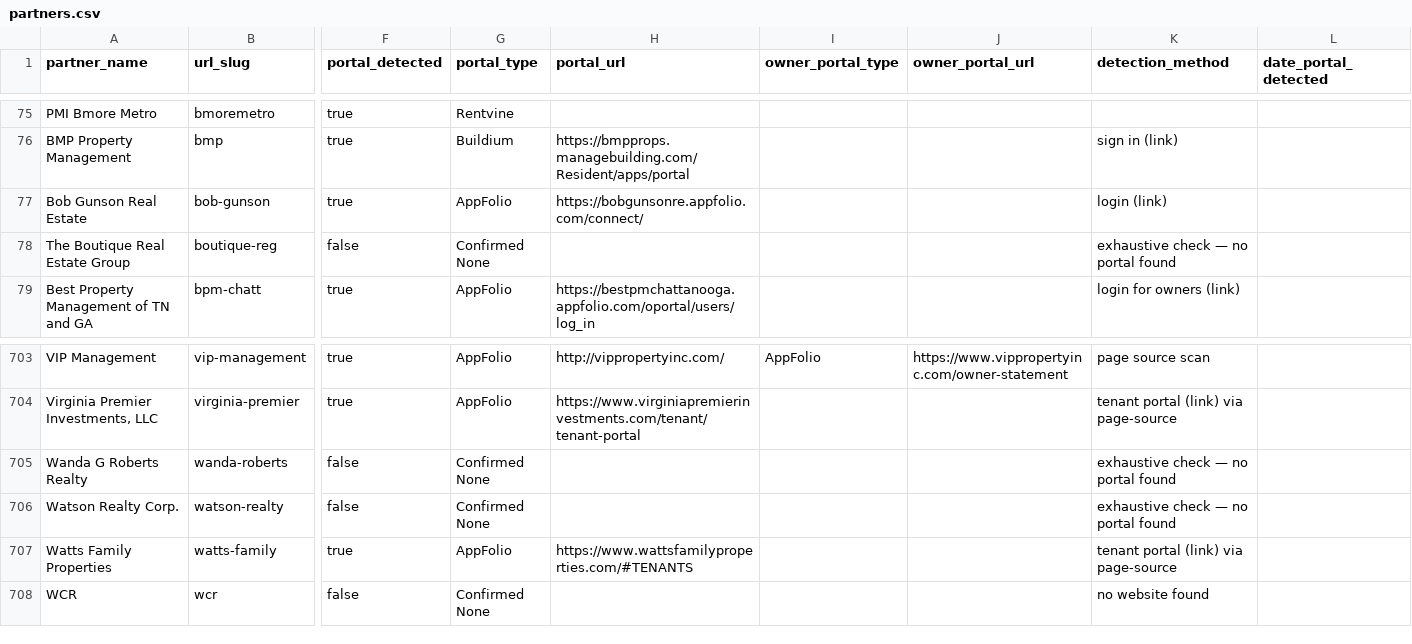
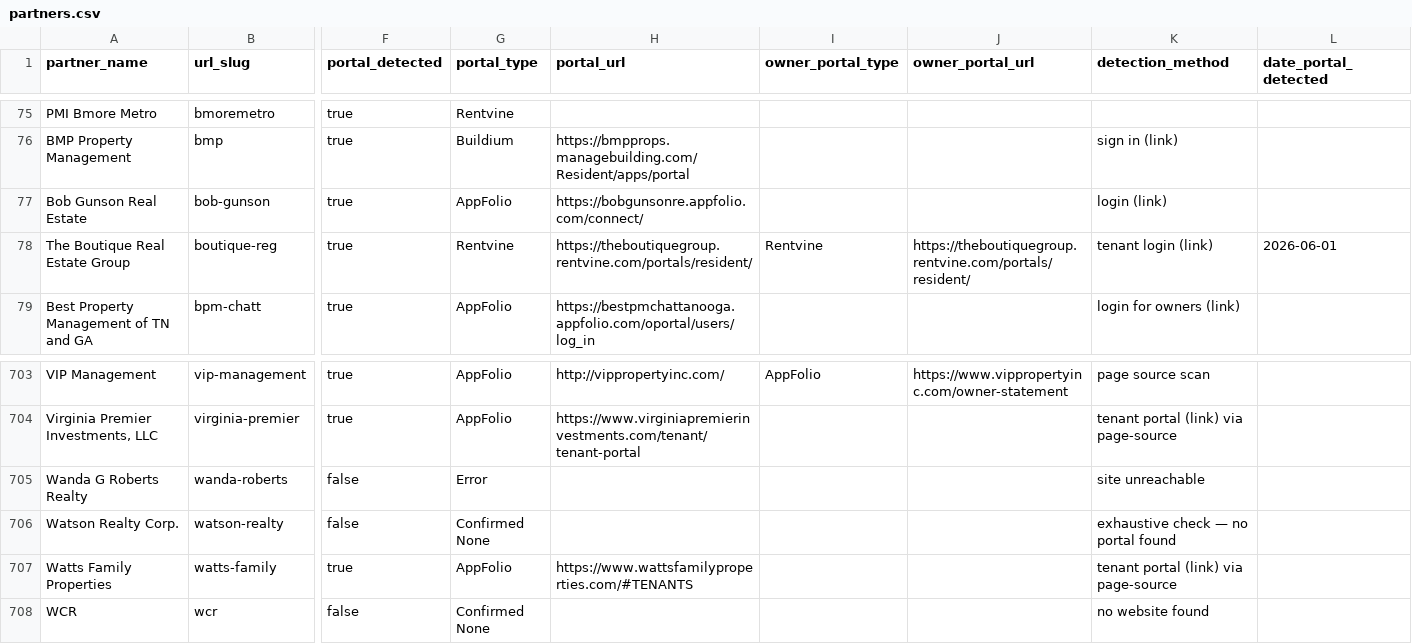
Before and after one commit to Fourmile-10/Appf-weekly-scraper, a CSV file: partners.csv, drawn as a sheet; only a part is shown, gaps mark what is left out; the diff names each change by its address in the sheet, - before the commit and + after, or states it on an @@ line.

```diff
--- a/partners.csv
+++ b/partners.csv
-F78 (portal_detected): false
+F78 (portal_detected): true
-G78 (portal_type): Confirmed None
+G78 (portal_type): Rentvine
-H78 (portal_url): (empty)
+H78 (portal_url): https://theboutiquegroup.rentvine.com/portals/resident/
-I78 (owner_portal_type): (empty)
+I78 (owner_portal_type): Rentvine
-J78 (owner_portal_url): (empty)
+J78 (owner_portal_url): https://theboutiquegroup.rentvine.com/portals/resident/
-K78 (detection_method): exhaustive check — no portal found
+K78 (detection_method): tenant login (link)
-L78 (date_portal_detected): (empty)
+L78 (date_portal_detected): 2026-06-01
-G705 (portal_type): Confirmed None
+G705 (portal_type): Error
-K705 (detection_method): exhaustive check — no portal found
+K705 (detection_method): site unreachable
```
